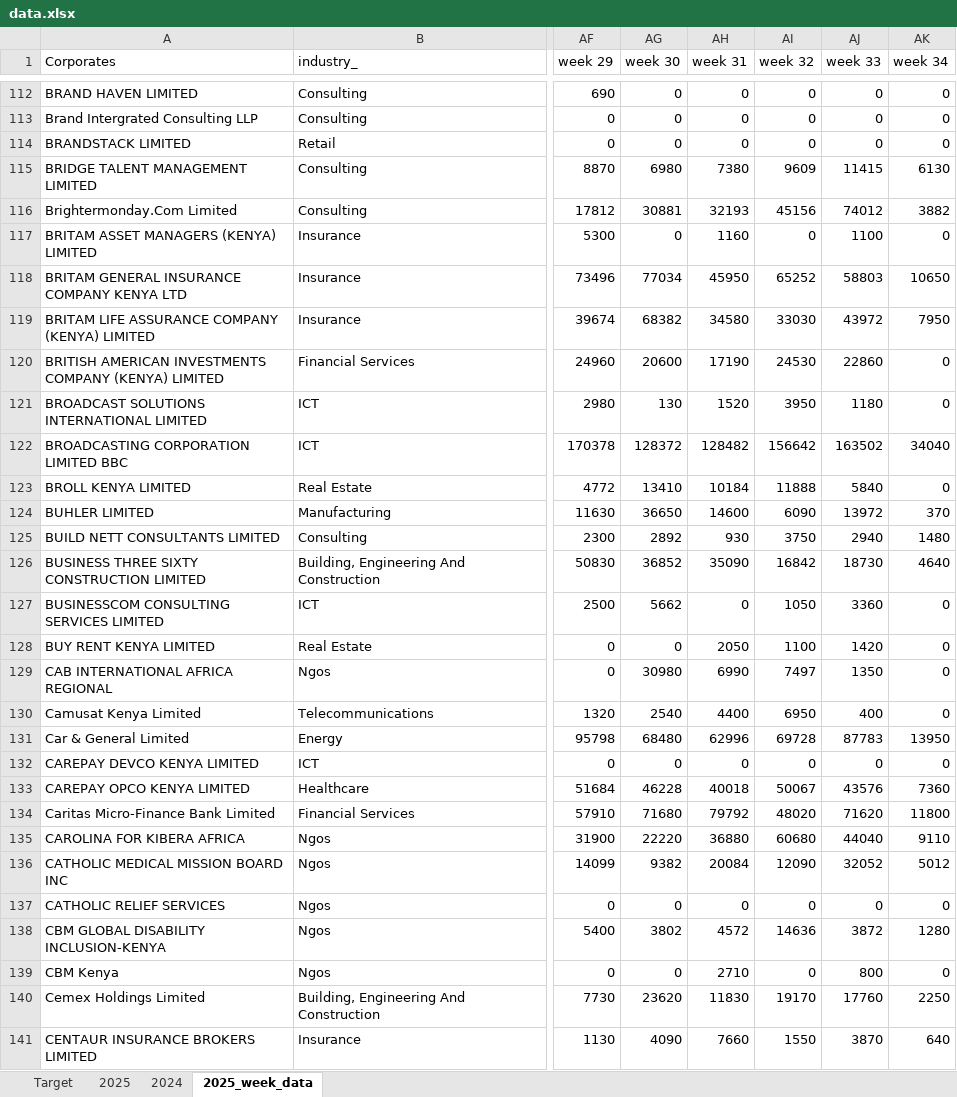
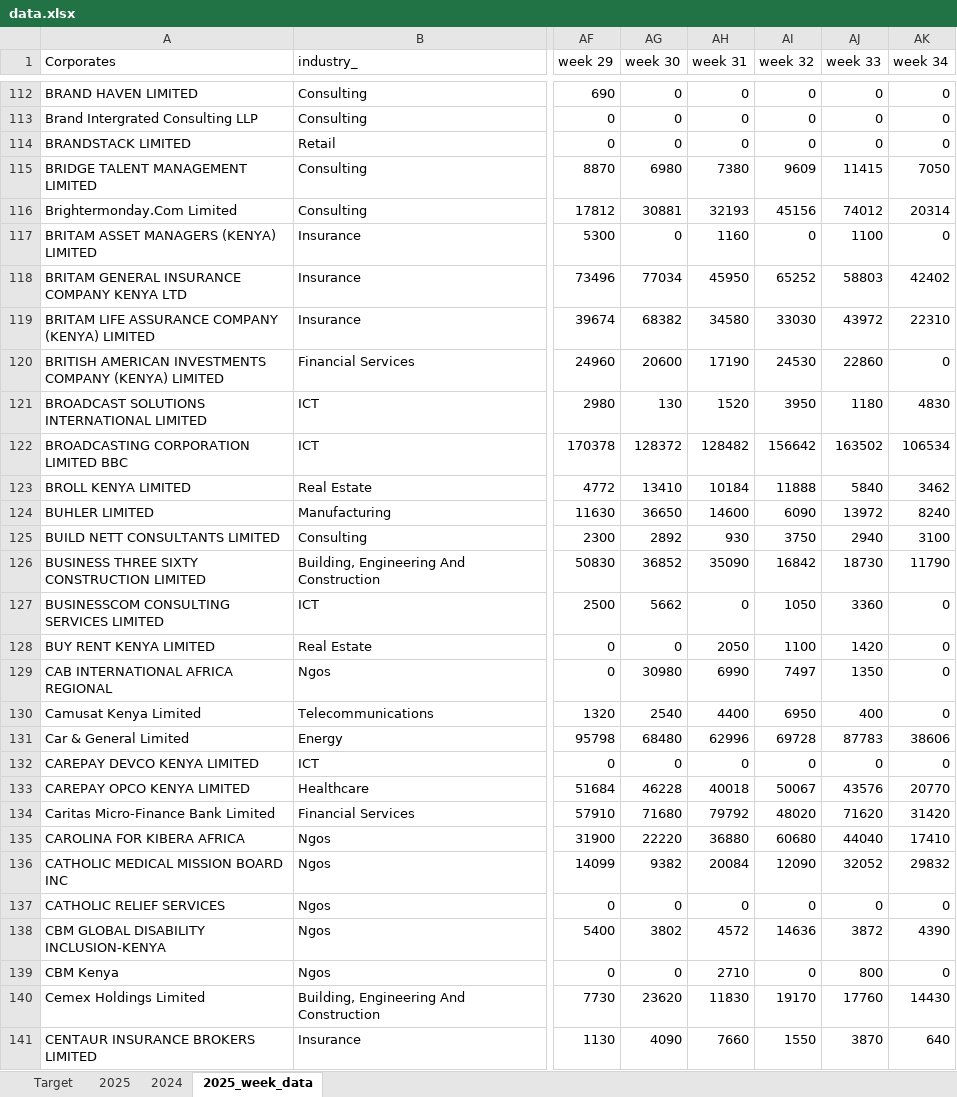
Before and after one commit to Phil7799/Little-Retention-Corporate-Performance-Comparison, an Excel workbook: data.xlsx, sheet 2025_week_data, drawn as a sheet; only a part is shown, gaps mark what is left out; values as stored, in another font and other column widths than the file's, no borders; the diff covers the shown part only; the diff names each change by its address in the sheet, - before the commit and + after, or states it on an @@ line.

Commit message:
Update data.xlsx with daily data

```diff
--- a/data.xlsx (sheet 2025_week_data)
+++ b/data.xlsx (sheet 2025_week_data)
-AK115 (week 34): 6130
+AK115 (week 34): 7050
-AK116 (week 34): 3882
+AK116 (week 34): 20314
-AK118 (week 34): 10650
+AK118 (week 34): 42402
-AK119 (week 34): 7950
+AK119 (week 34): 22310
-AK121 (week 34): 0
+AK121 (week 34): 4830
-AK122 (week 34): 34040
+AK122 (week 34): 106534
-AK123 (week 34): 0
+AK123 (week 34): 3462
-AK124 (week 34): 370
+AK124 (week 34): 8240
-AK125 (week 34): 1480
+AK125 (week 34): 3100
-AK126 (week 34): 4640
+AK126 (week 34): 11790
-AK131 (week 34): 13950
+AK131 (week 34): 38606
-AK133 (week 34): 7360
+AK133 (week 34): 20770
-AK134 (week 34): 11800
+AK134 (week 34): 31420
-AK135 (week 34): 9110
+AK135 (week 34): 17410
-AK136 (week 34): 5012
+AK136 (week 34): 29832
-AK138 (week 34): 1280
+AK138 (week 34): 4390
-AK140 (week 34): 2250
+AK140 (week 34): 14430
```
Also changed, not shown: 647 edited cells elsewhere in this sheet, sheet 2025.
